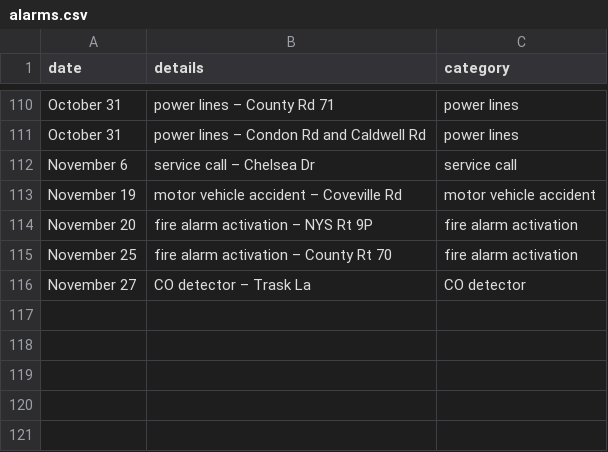
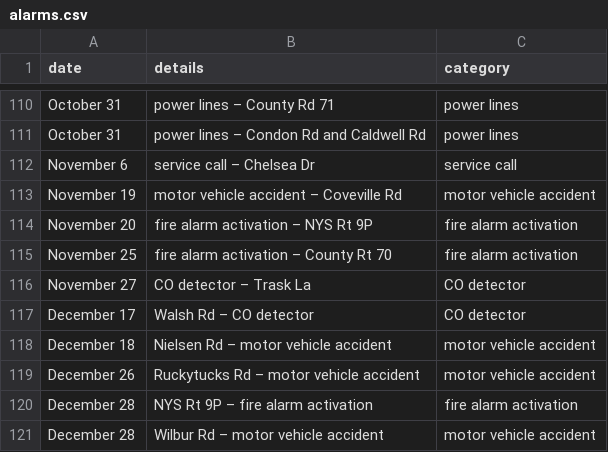
Before and after one commit to mterwill/qsfd.com, a CSV file: _data/alarms.csv, drawn as a sheet; only a part is shown, gaps mark what is left out.

Commit message:
Update alarms.csv
Last of 2025 alarms

```diff
--- a/_data/alarms.csv
+++ b/_data/alarms.csv
@@ -116 +116,6 @@ November 25,fire alarm activation – County Rt 70,fire alarm activation
 November 27,CO detector – Trask La,CO detector
+December 17,Walsh Rd – CO detector,CO detector
+December 18,Nielsen Rd – motor vehicle accident,motor vehicle accident
+December 26,Ruckytucks Rd – motor vehicle accident,motor vehicle accident
+December 28,NYS Rt 9P – fire alarm activation,fire alarm activation
+December 28,Wilbur Rd – motor vehicle accident,motor vehicle accident
```
